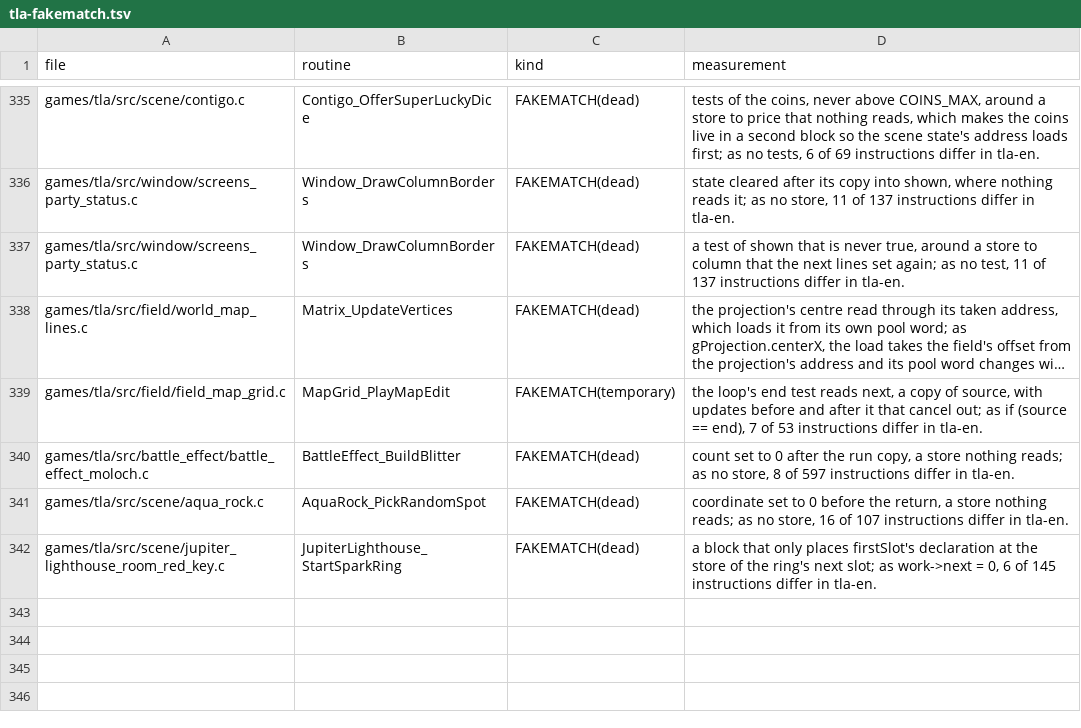
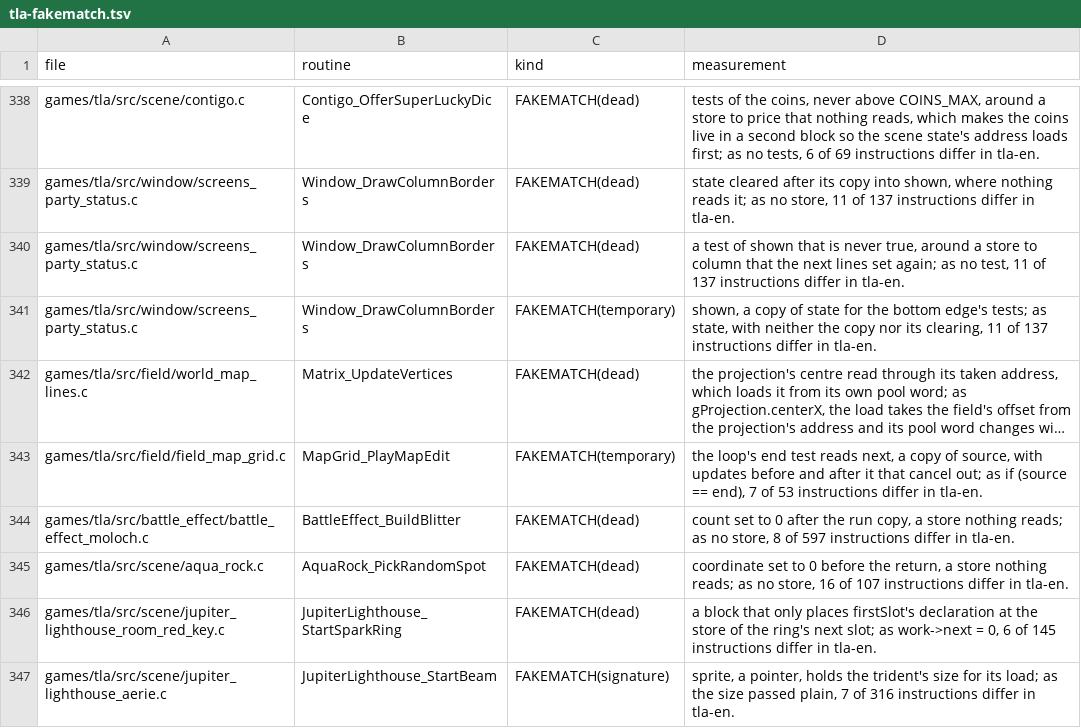
Before and after one commit to PascalPixel/alchemy-devtools, a TSV file: evidence/tla-fakematch.tsv, drawn as a sheet; only a part is shown, gaps mark what is left out; long unchanged cells end in …; the diff covers the shown part only; the diff names each change by its address in the sheet, - before the commit and + after, or states it on an @@ line.

```diff
--- a/evidence/tla-fakematch.tsv
+++ b/evidence/tla-fakematch.tsv
+row 341: games/tla/src/window/screens_party_status.c | Window_DrawColumnBorders | FAKEMATCH(temporary) | shown, a copy of state for the bottom edge's tests; as state, with neither the copy nor its clearing, 11 of 137 instructions differ in tla-en.
+row 347: games/tla/src/scene/jupiter_lighthouse_aerie.c | JupiterLighthouse_StartBeam | FAKEMATCH(signature) | sprite, a pointer, holds the trident's size for its load; as the size passed plain, 7 of 316 instructions differ in tla-en.
```
Also changed, not shown: 4 added rows and 1 removed row elsewhere in this file.
